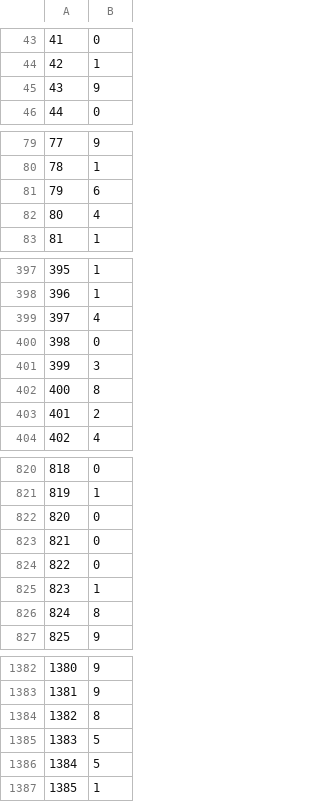
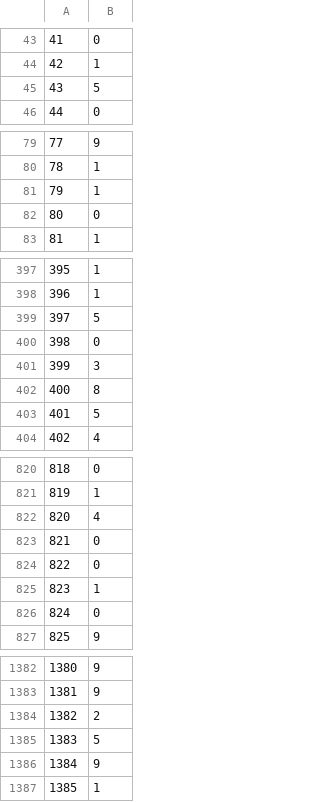
Before and after one commit to NJLprograms/COMP472_1, a CSV file: Base-MLP/Base-MLP-DS2.csv, drawn as a sheet; only a part is shown, gaps mark what is left out; the diff covers the shown part only.

```diff
--- a/Base-MLP/Base-MLP-DS2.csv
+++ b/Base-MLP/Base-MLP-DS2.csv
@@ -44,3 +44,3 @@
 42,1
-43,9
+43,5
 44,0
@@ -80,4 +80,4 @@
 78,1
-79,6
-80,4
+79,1
+80,0
 81,1
@@ -398,3 +398,3 @@
 396,1
-397,4
+397,5
 398,0
@@ -402,3 +402,3 @@
 400,8
-401,2
+401,5
 402,4
@@ -821,3 +821,3 @@
 819,1
-820,0
+820,4
 821,0
@@ -825,3 +825,3 @@
 823,1
-824,8
+824,0
 825,9
@@ -1383,5 +1383,5 @@
 1381,9
-1382,8
+1382,2
 1383,5
-1384,5
+1384,9
 1385,1
```
Also changed, not shown: 36 edited cells elsewhere in this file, Base-DT/BASE_DT_DS1.csv, Base-DT/BASE_DT_DS2.csv, 7 other files.
